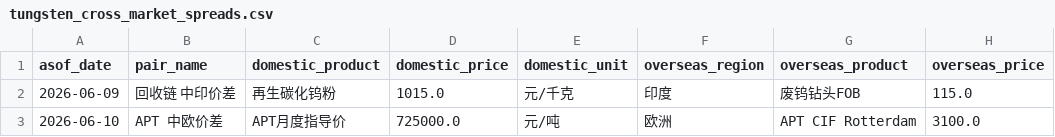
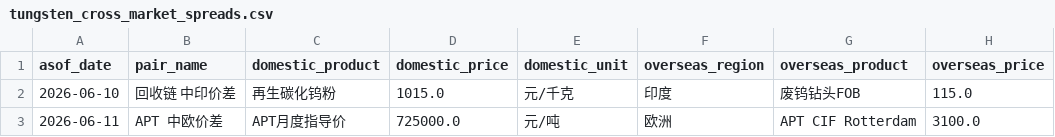
Before and after one commit to unclejeremy728/jeremy, a CSV file: tungsten/tungsten_cross_market_spreads.csv, drawn as a sheet; only a part is shown; the diff names each change by its address in the sheet, - before the commit and + after, or states it on an @@ line.

```diff
--- a/tungsten/tungsten_cross_market_spreads.csv
+++ b/tungsten/tungsten_cross_market_spreads.csv
-A2 (asof_date): 2026-06-09
+A2 (asof_date): 2026-06-10
-A3 (asof_date): 2026-06-10
+A3 (asof_date): 2026-06-11
```
Also changed, not shown: tungsten/tungsten_major_spreads.csv, tungsten/tungsten_regional_price_snapshot.csv, 2 other files.
